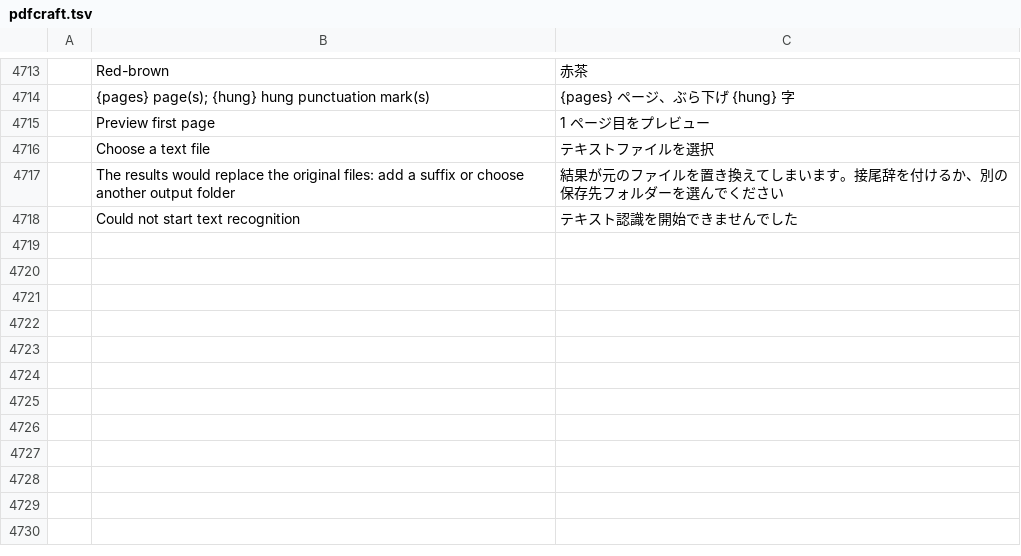
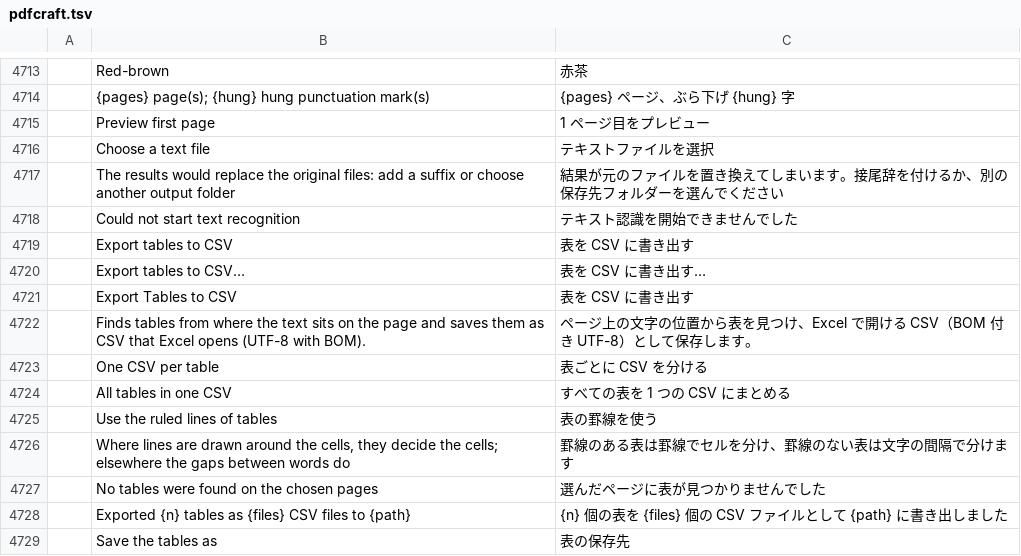
Before and after one commit to iwa-kasoutuuuuuka/pdfcraft-JPN, a TSV file: i18n/locales/ja/pdfcraft.tsv, drawn as a sheet; only a part is shown, gaps mark what is left out; the diff names each change by its address in the sheet, - before the commit and + after, or states it on an @@ line.

```diff
--- a/i18n/locales/ja/pdfcraft.tsv
+++ b/i18n/locales/ja/pdfcraft.tsv
+row 4719:  | Export tables to CSV | 表を CSV に書き出す
+row 4720:  | Export tables to CSV… | 表を CSV に書き出す…
+row 4721:  | Export Tables to CSV | 表を CSV に書き出す
+row 4722:  | Finds tables from where the text sits on the page and saves them as CSV that Excel opens (UTF-8 with BOM). | ページ上の文字の位置から表を見つけ、Excel で開ける CSV（BOM 付き UTF-8）として保存します。
+row 4723:  | One CSV per table | 表ごとに CSV を分ける
+row 4724:  | All tables in one CSV | すべての表を 1 つの CSV にまとめる
+row 4725:  | Use the ruled lines of tables | 表の罫線を使う
+row 4726:  | Where lines are drawn around the cells, they decide the cells; elsewhere the gaps between words do | 罫線のある表は罫線でセルを分け、罫線のない表は文字の間隔で分けます
+row 4727:  | No tables were found on the chosen pages | 選んだページに表が見つかりませんでした
+row 4728:  | Exported {n} tables as {files} CSV files to {path} | {n} 個の表を {files} 個の CSV ファイルとして {path} に書き出しました
+row 4729:  | Save the tables as | 表の保存先
```
Also changed, not shown: 29 other files.
